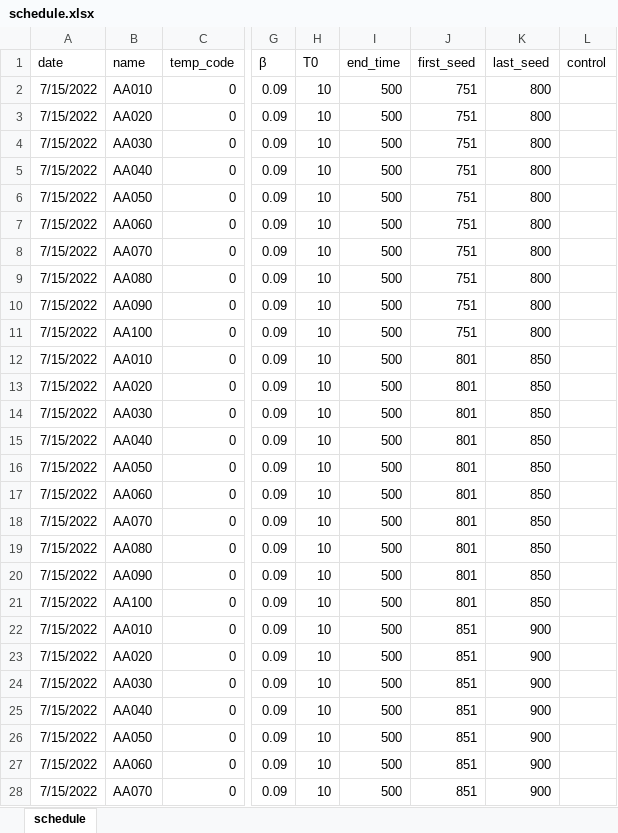
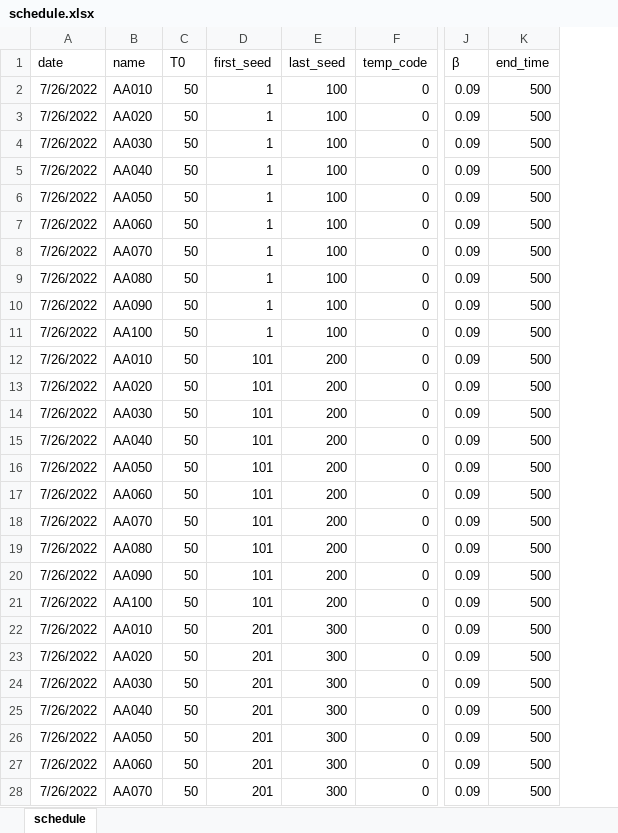
Before and after one commit to dsryu0822/aespa, an Excel workbook: schedule.xlsx, sheet schedule, drawn as a sheet; only a part is shown, gaps mark what is left out; values as stored, in another font and other column widths than the file's, no borders; removed rows and columns are numbered as before the commit, all else as after; the diff covers the shown part only; the diff names each change by its address in the sheet, - before the commit and + after, or states it on an @@ line.

```diff
--- a/schedule.xlsx (sheet schedule)
+++ b/schedule.xlsx (sheet schedule)
+column C (T0), rows 2-28: all 50
+column D (first_seed), rows 2-28: 1 | 1 | 1 | 1 | 1 | 1 | 1 | 1 | 1 | 1 | 101 | 101 | 101 | 101 | 101 | 101 | 101 | 101 | 101 | 101 | 201 | 201 | 201 | 201 | 201 | 201 | 201
+column E (last_seed), rows 2-28: 100 | 100 | 100 | 100 | 100 | 100 | 100 | 100 | 100 | 100 | 200 | 200 | 200 | 200 | 200 | 200 | 200 | 200 | 200 | 200 | 300 | 300 | 300 | 300 | 300 | 300 | 300
-column H (T0), rows 2-28: all 10
-column J (first_seed), rows 2-28: 751 | 751 | 751 | 751 | 751 | 751 | 751 | 751 | 751 | 751 | 801 | 801 | 801 | 801 | 801 | 801 | 801 | 801 | 801 | 801 | 851 | 851 | 851 | 851 | 851 | 851 | 851
-column K (last_seed), rows 2-28: 800 | 800 | 800 | 800 | 800 | 800 | 800 | 800 | 800 | 800 | 850 | 850 | 850 | 850 | 850 | 850 | 850 | 850 | 850 | 850 | 900 | 900 | 900 | 900 | 900 | 900 | 900
-column L (control), empty
-A2:A28 (date): 7/15/2022
+A2:A28 (date): 7/26/2022
```
Also changed, not shown: 10 added rows and 73 edited cells elsewhere in this sheet, 1 other file.
